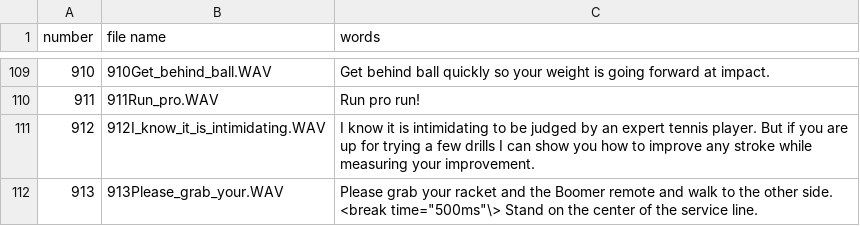
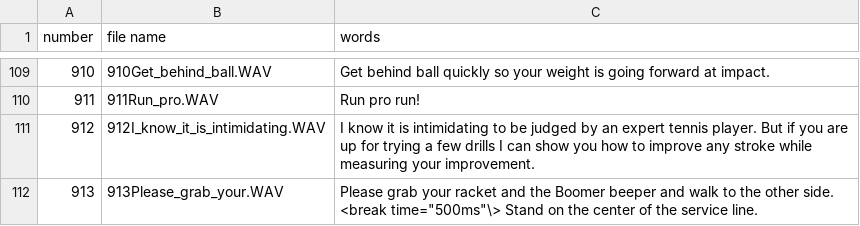
Before and after one commit to davidcjordan/tts_polly, a CSV file: demo_announcements.csv, drawn as a sheet; only a part is shown, gaps mark what is left out.

Commit message:
chnage remote to beeper

```diff
--- a/demo_announcements.csv
+++ b/demo_announcements.csv
@@ -111,2 +111,2 @@ number,file name,words
 912,912I_know_it_is_intimidating.WAV,I know it is intimidating to be judged by an expert tennis player. But if you are up for trying a few drills I can show you how to improve any stroke while measuring your improvement.
-913,913Please_grab_your.WAV,Please grab your racket and the Boomer remote and walk to the other side. <break time="500ms"\> Stand on the center of the service line.
+913,913Please_grab_your.WAV,Please grab your racket and the Boomer beeper and walk to the other side. <break time="500ms"\> Stand on the center of the service line.
```
